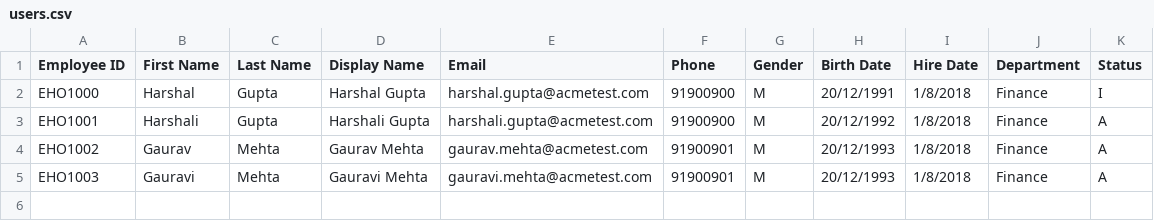
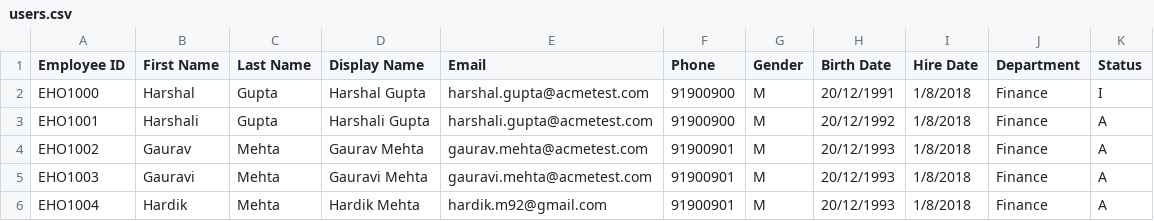
Before and after one commit to hardikm92/HRFeed, a CSV file: users.csv, drawn as a sheet; the diff names each change by its address in the sheet, - before the commit and + after, or states it on an @@ line.

Commit message:
updated 01/08 12:26

```diff
--- a/users.csv
+++ b/users.csv
+row 6: EHO1004 | Hardik | Mehta | Hardik Mehta | hardik.m92@gmail.com | 91900901 | M | 20/12/1993 | 1/8/2018 | Finance | A
```
